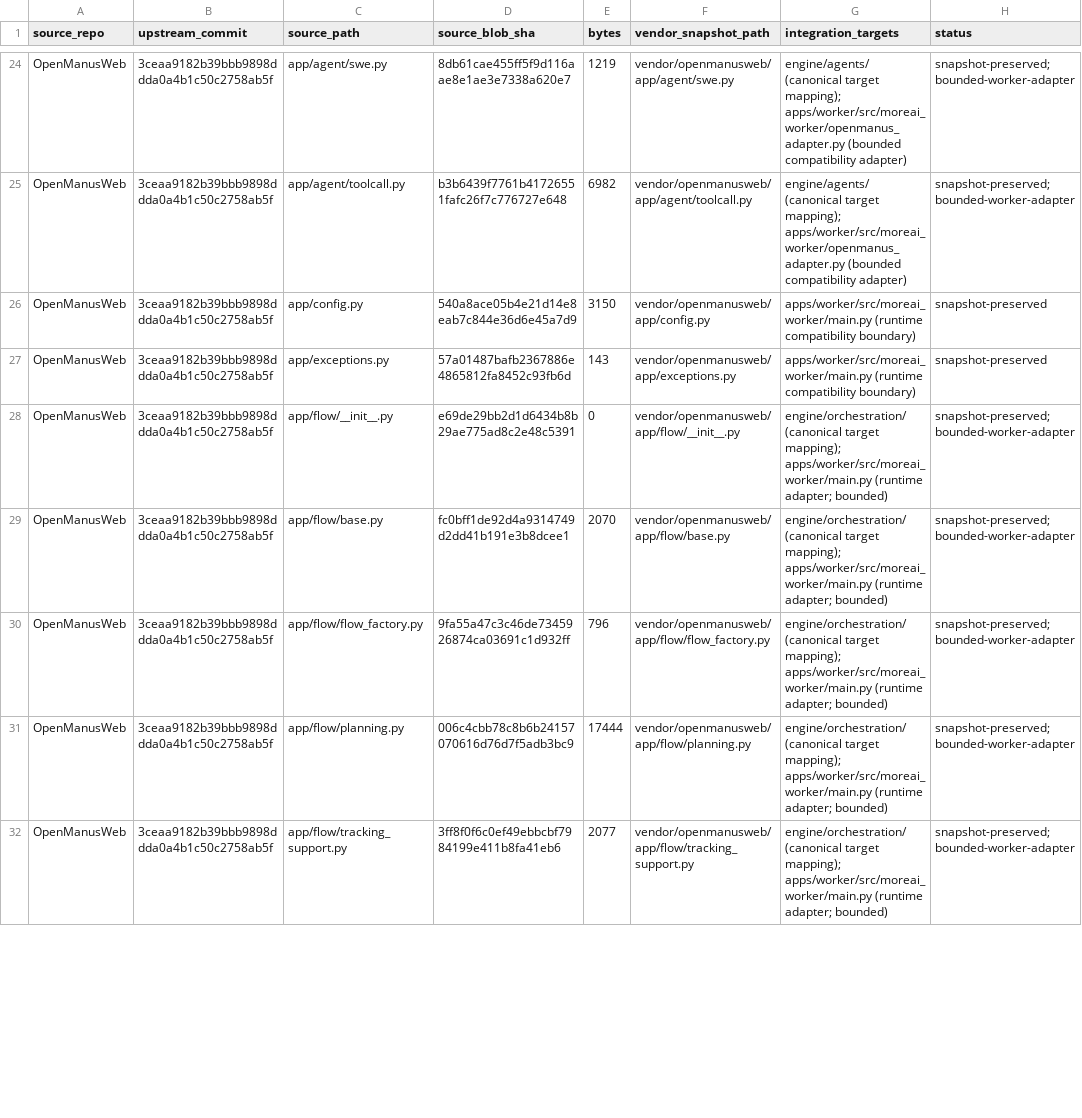
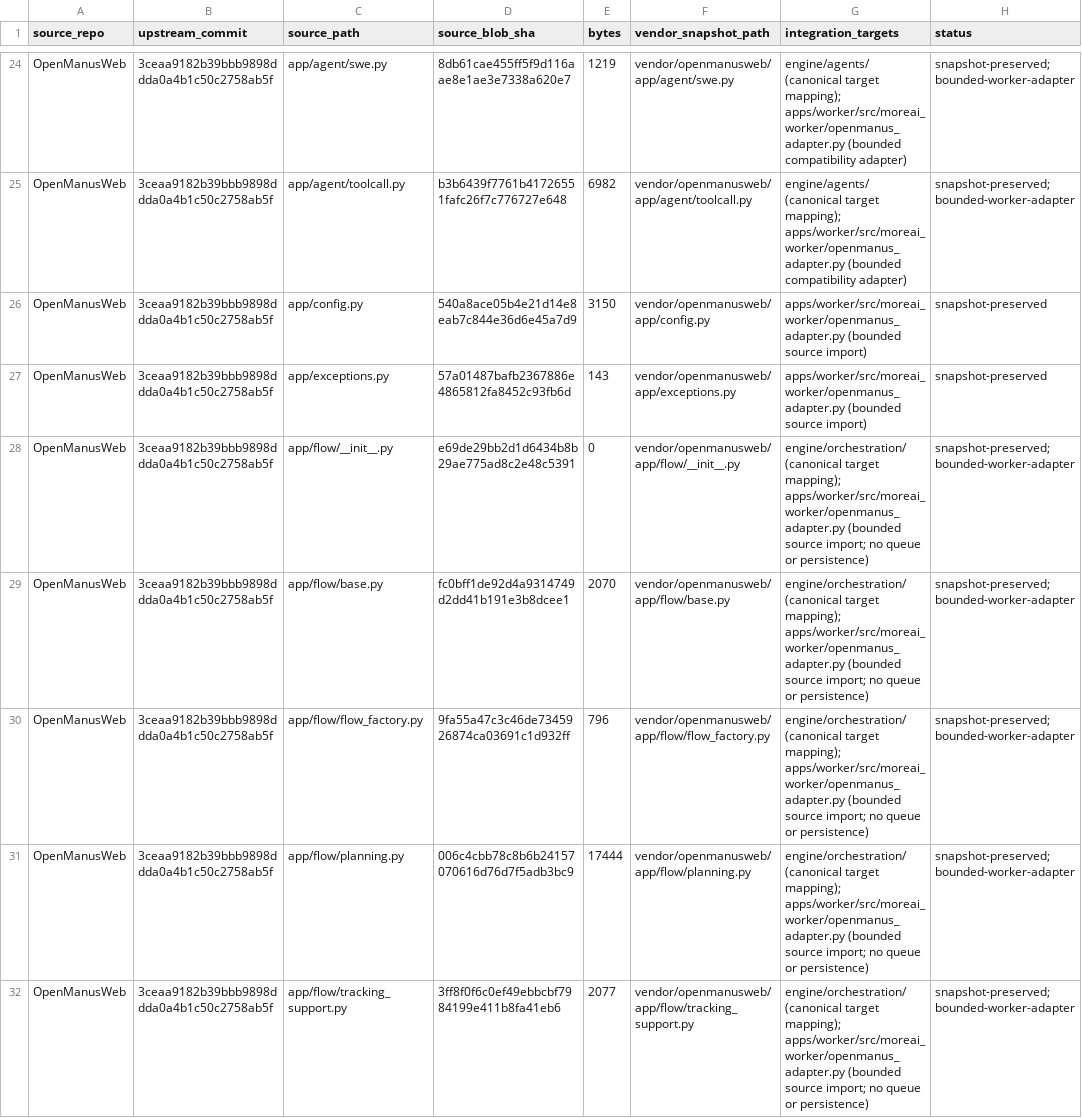
Before and after one commit to urbanrealty36-ops/MoreAI, a CSV file: docs/source-migration/source-target-map-v2.csv, drawn as a sheet; only a part is shown, gaps mark what is left out; the diff covers the shown part only.

Commit message:
docs(phase-02): defer OpenManus runtime dependencies to engine phase

```diff
--- a/docs/source-migration/source-target-map-v2.csv
+++ b/docs/source-migration/source-target-map-v2.csv
@@ -25,8 +25,8 @@ source_repo,upstream_commit,source_path,source_blob_sha,bytes,vendor_snapshot_pa
 "OpenManusWeb","3ceaa9182b39bbb9898ddda0a4b1c50c2758ab5f","app/agent/toolcall.py","b3b6439f7761b41726551fafc26f7c776727e648","6982","vendor/openmanusweb/app/agent/toolcall.py","engine/agents/ (canonical target mapping); apps/worker/src/moreai_worker/openmanus_adapter.py (bounded compatibility adapter)","snapshot-preserved; bounded-worker-adapter"
-"OpenManusWeb","3ceaa9182b39bbb9898ddda0a4b1c50c2758ab5f","app/config.py","540a8ace05b4e21d14e8eab7c844e36d6e45a7d9","3150","vendor/openmanusweb/app/config.py","apps/worker/src/moreai_worker/main.py (runtime compatibility boundary)","snapshot-preserved"
-"OpenManusWeb","3ceaa9182b39bbb9898ddda0a4b1c50c2758ab5f","app/exceptions.py","57a01487bafb2367886e4865812fa8452c93fb6d","143","vendor/openmanusweb/app/exceptions.py","apps/worker/src/moreai_worker/main.py (runtime compatibility boundary)","snapshot-preserved"
-"OpenManusWeb","3ceaa9182b39bbb9898ddda0a4b1c50c2758ab5f","app/flow/__init__.py","e69de29bb2d1d6434b8b29ae775ad8c2e48c5391","0","vendor/openmanusweb/app/flow/__init__.py","engine/orchestration/ (canonical target mapping); apps/worker/src/moreai_worker/main.py (runtime adapter; bounded)","snapshot-preserved; bounded-worker-adapter"
-"OpenManusWeb","3ceaa9182b39bbb9898ddda0a4b1c50c2758ab5f","app/flow/base.py","fc0bff1de92d4a9314749d2dd41b191e3b8dcee1","2070","vendor/openmanusweb/app/flow/base.py","engine/orchestration/ (canonical target mapping); apps/worker/src/moreai_worker/main.py (runtime adapter; bounded)","snapshot-preserved; bounded-worker-adapter"
-"OpenManusWeb","3ceaa9182b39bbb9898ddda0a4b1c50c2758ab5f","app/flow/flow_factory.py","9fa55a47c3c46de7345926874ca03691c1d932ff","796","vendor/openmanusweb/app/flow/flow_factory.py","engine/orchestration/ (canonical target mapping); apps/worker/src/moreai_worker/main.py (runtime adapter; bounded)","snapshot-preserved; bounded-worker-adapter"
-"OpenManusWeb","3ceaa9182b39bbb9898ddda0a4b1c50c2758ab5f","app/flow/planning.py","006c4cbb78c8b6b24157070616d76d7f5adb3bc9","17444","vendor/openmanusweb/app/flow/planning.py","engine/orchestration/ (canonical target mapping); apps/worker/src/moreai_worker/main.py (runtime adapter; bounded)","snapshot-preserved; bounded-worker-adapter"
-"OpenManusWeb","3ceaa9182b39bbb9898ddda0a4b1c50c2758ab5f","app/flow/tracking_support.py","3ff8f0f6c0ef49ebbcbf7984199e411b8fa41eb6","2077","vendor/openmanusweb/app/flow/tracking_support.py","engine/orchestration/ (canonical target mapping); apps/worker/src/moreai_worker/main.py (runtime adapter; bounded)","snapshot-preserved; bounded-worker-adapter"
+"OpenManusWeb","3ceaa9182b39bbb9898ddda0a4b1c50c2758ab5f","app/config.py","540a8ace05b4e21d14e8eab7c844e36d6e45a7d9","3150","vendor/openmanusweb/app/config.py","apps/worker/src/moreai_worker/openmanus_adapter.py (bounded source import)","snapshot-preserved"
+"OpenManusWeb","3ceaa9182b39bbb9898ddda0a4b1c50c2758ab5f","app/exceptions.py","57a01487bafb2367886e4865812fa8452c93fb6d","143","vendor/openmanusweb/app/exceptions.py","apps/worker/src/moreai_worker/openmanus_adapter.py (bounded source import)","snapshot-preserved"
+"OpenManusWeb","3ceaa9182b39bbb9898ddda0a4b1c50c2758ab5f","app/flow/__init__.py","e69de29bb2d1d6434b8b29ae775ad8c2e48c5391","0","vendor/openmanusweb/app/flow/__init__.py","engine/orchestration/ (canonical target mapping); apps/worker/src/moreai_worker/openmanus_adapter.py (bounded source import; no queue or persistence)","snapshot-preserved; bounded-worker-adapter"
+"OpenManusWeb","3ceaa9182b39bbb9898ddda0a4b1c50c2758ab5f","app/flow/base.py","fc0bff1de92d4a9314749d2dd41b191e3b8dcee1","2070","vendor/openmanusweb/app/flow/base.py","engine/orchestration/ (canonical target mapping); apps/worker/src/moreai_worker/openmanus_adapter.py (bounded source import; no queue or persistence)","snapshot-preserved; bounded-worker-adapter"
+"OpenManusWeb","3ceaa9182b39bbb9898ddda0a4b1c50c2758ab5f","app/flow/flow_factory.py","9fa55a47c3c46de7345926874ca03691c1d932ff","796","vendor/openmanusweb/app/flow/flow_factory.py","engine/orchestration/ (canonical target mapping); apps/worker/src/moreai_worker/openmanus_adapter.py (bounded source import; no queue or persistence)","snapshot-preserved; bounded-worker-adapter"
+"OpenManusWeb","3ceaa9182b39bbb9898ddda0a4b1c50c2758ab5f","app/flow/planning.py","006c4cbb78c8b6b24157070616d76d7f5adb3bc9","17444","vendor/openmanusweb/app/flow/planning.py","engine/orchestration/ (canonical target mapping); apps/worker/src/moreai_worker/openmanus_adapter.py (bounded source import; no queue or persistence)","snapshot-preserved; bounded-worker-adapter"
+"OpenManusWeb","3ceaa9182b39bbb9898ddda0a4b1c50c2758ab5f","app/flow/tracking_support.py","3ff8f0f6c0ef49ebbcbf7984199e411b8fa41eb6","2077","vendor/openmanusweb/app/flow/tracking_support.py","engine/orchestration/ (canonical target mapping); apps/worker/src/moreai_worker/openmanus_adapter.py (bounded source import; no queue or persistence)","snapshot-preserved; bounded-worker-adapter"
```
Also changed, not shown: 12 edited cells elsewhere in this file, 1 other file.
